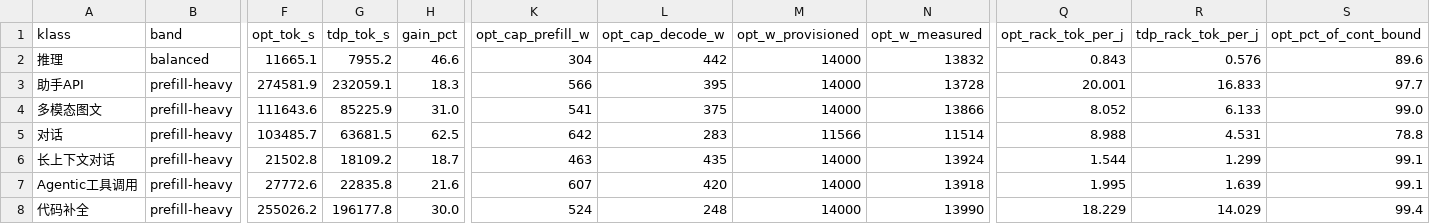
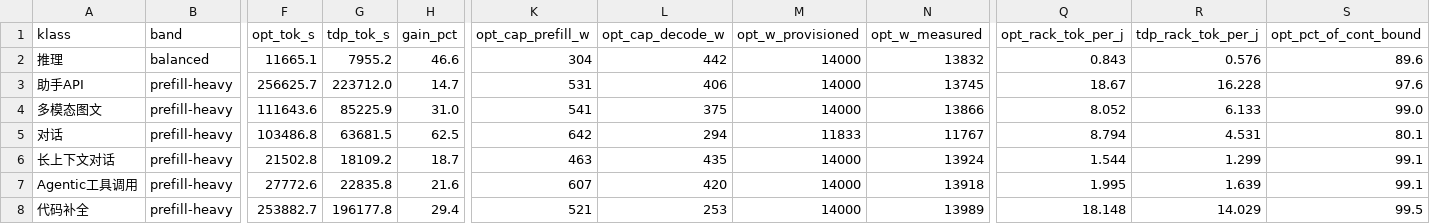
Before and after one commit to Markliu225/powerchar, a CSV file: workload_analysis/h200/workload_rack_capping.csv, drawn as a sheet; only a part is shown, gaps mark what is left out; the diff names each change by its address in the sheet, - before the commit and + after, or states it on an @@ line.

```diff
--- a/workload_analysis/h200/workload_rack_capping.csv
+++ b/workload_analysis/h200/workload_rack_capping.csv
-F3 (opt_tok_s): 274581.9
+F3 (opt_tok_s): 256625.7
-G3 (tdp_tok_s): 232059.1
+G3 (tdp_tok_s): 223712.0
-H3 (gain_pct): 18.3
+H3 (gain_pct): 14.7
-K3 (opt_cap_prefill_w): 566
+K3 (opt_cap_prefill_w): 531
-L3 (opt_cap_decode_w): 395
+L3 (opt_cap_decode_w): 406
-N3 (opt_w_measured): 13728
+N3 (opt_w_measured): 13745
-Q3 (opt_rack_tok_per_j): 20.001
+Q3 (opt_rack_tok_per_j): 18.67
-R3 (tdp_rack_tok_per_j): 16.833
+R3 (tdp_rack_tok_per_j): 16.228
-S3 (opt_pct_of_cont_bound): 97.7
+S3 (opt_pct_of_cont_bound): 97.6
-F5 (opt_tok_s): 103485.7
+F5 (opt_tok_s): 103486.8
-L5 (opt_cap_decode_w): 283
+L5 (opt_cap_decode_w): 294
-M5 (opt_w_provisioned): 11566
+M5 (opt_w_provisioned): 11833
-N5 (opt_w_measured): 11514
+N5 (opt_w_measured): 11767
-Q5 (opt_rack_tok_per_j): 8.988
+Q5 (opt_rack_tok_per_j): 8.794
-S5 (opt_pct_of_cont_bound): 78.8
+S5 (opt_pct_of_cont_bound): 80.1
-F8 (opt_tok_s): 255026.2
+F8 (opt_tok_s): 253882.7
-H8 (gain_pct): 30.0
+H8 (gain_pct): 29.4
-K8 (opt_cap_prefill_w): 524
+K8 (opt_cap_prefill_w): 521
-L8 (opt_cap_decode_w): 248
+L8 (opt_cap_decode_w): 253
-N8 (opt_w_measured): 13990
+N8 (opt_w_measured): 13989
-Q8 (opt_rack_tok_per_j): 18.229
+Q8 (opt_rack_tok_per_j): 18.148
-S8 (opt_pct_of_cont_bound): 99.4
+S8 (opt_pct_of_cont_bound): 99.5
```
Also changed, not shown: data_h200/classify-qwen7b_decode.csv, data_h200/code-phi3_decode.csv, 24 other files.
